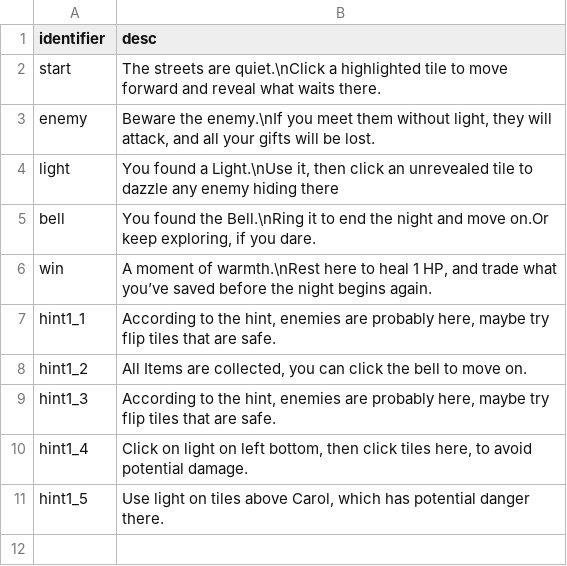
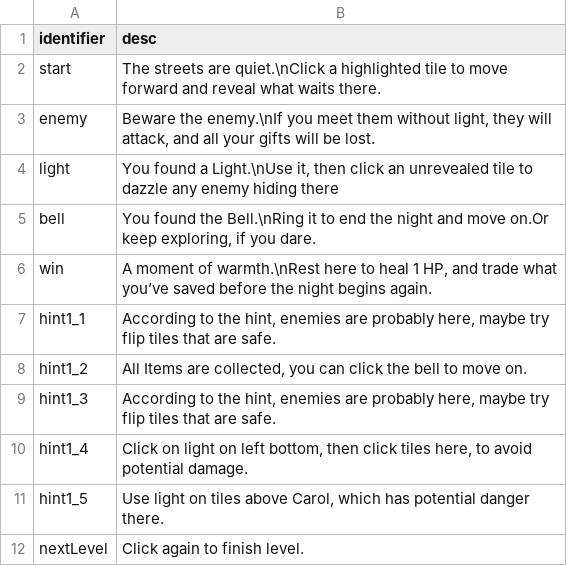
Before and after one commit to shshwdr/christmasLightRing, a CSV file: Assets/Resources/csv/tutorial.csv, drawn as a sheet.

```diff
--- a/Assets/Resources/csv/tutorial.csv
+++ b/Assets/Resources/csv/tutorial.csv
@@ -11 +11,2 @@ hint1_4,"Click on light on left bottom, then click tiles here, to avoid potentia
 hint1_5,"Use light on tiles above Carol, which has potential danger there."
+nextLevel,Click again to finish level.
```
Also changed, not shown: 1 other file.
